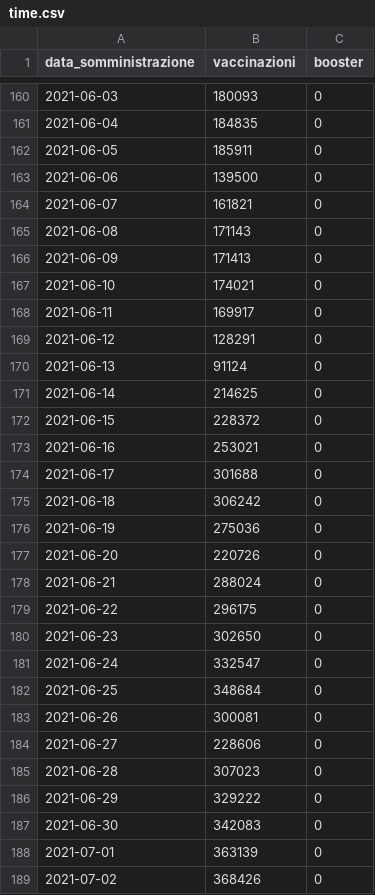
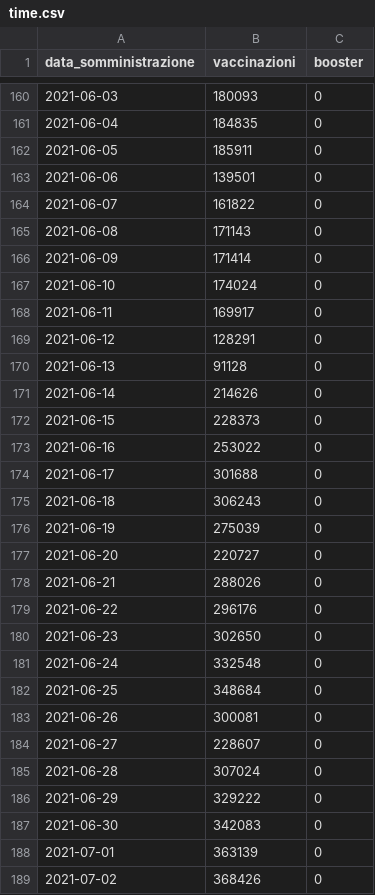
Before and after one commit to floatingpurr/ita-vax-analytics, a CSV file: data/00_ciclo_primario_e_booster/giorno/time.csv, drawn as a sheet; only a part is shown, gaps mark what is left out; the diff covers the shown part only.

```diff
--- a/data/00_ciclo_primario_e_booster/giorno/time.csv
+++ b/data/00_ciclo_primario_e_booster/giorno/time.csv
@@ -162,25 +162,25 @@ data_somministrazione,vaccinazioni,booster
 2021-06-05,185911,0
-2021-06-06,139500,0
-2021-06-07,161821,0
+2021-06-06,139501,0
+2021-06-07,161822,0
 2021-06-08,171143,0
-2021-06-09,171413,0
-2021-06-10,174021,0
+2021-06-09,171414,0
+2021-06-10,174024,0
 2021-06-11,169917,0
 2021-06-12,128291,0
-2021-06-13,91124,0
-2021-06-14,214625,0
-2021-06-15,228372,0
-2021-06-16,253021,0
+2021-06-13,91128,0
+2021-06-14,214626,0
+2021-06-15,228373,0
+2021-06-16,253022,0
 2021-06-17,301688,0
-2021-06-18,306242,0
-2021-06-19,275036,0
-2021-06-20,220726,0
-2021-06-21,288024,0
-2021-06-22,296175,0
+2021-06-18,306243,0
+2021-06-19,275039,0
+2021-06-20,220727,0
+2021-06-21,288026,0
+2021-06-22,296176,0
 2021-06-23,302650,0
-2021-06-24,332547,0
+2021-06-24,332548,0
 2021-06-25,348684,0
 2021-06-26,300081,0
-2021-06-27,228606,0
-2021-06-28,307023,0
+2021-06-27,228607,0
+2021-06-28,307024,0
 2021-06-29,329222,0
```
Also changed, not shown: 154 edited cells elsewhere in this file, data/00_ciclo_primario_e_booster/giorno/age.csv, data/00_ciclo_primario_e_booster/giorno/area.csv, 11 other files.
